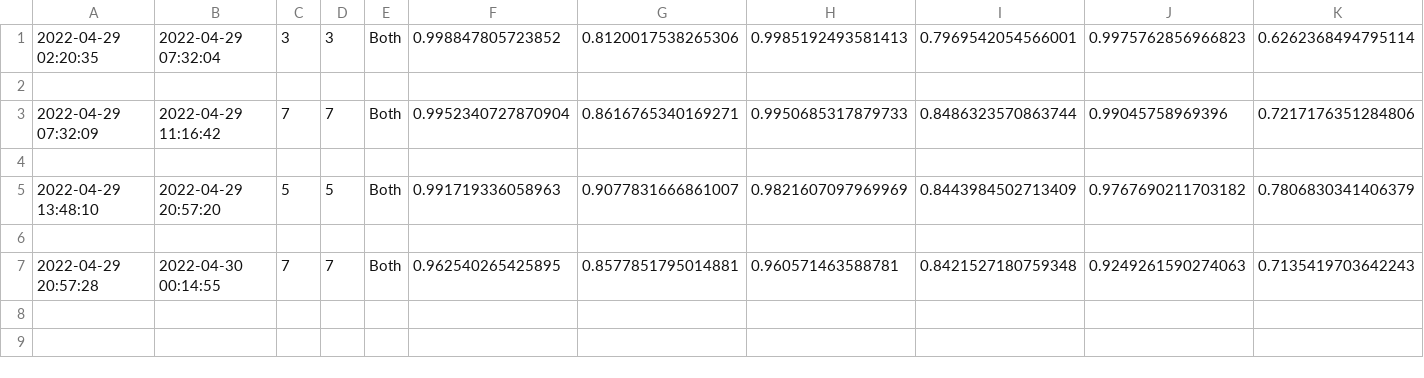
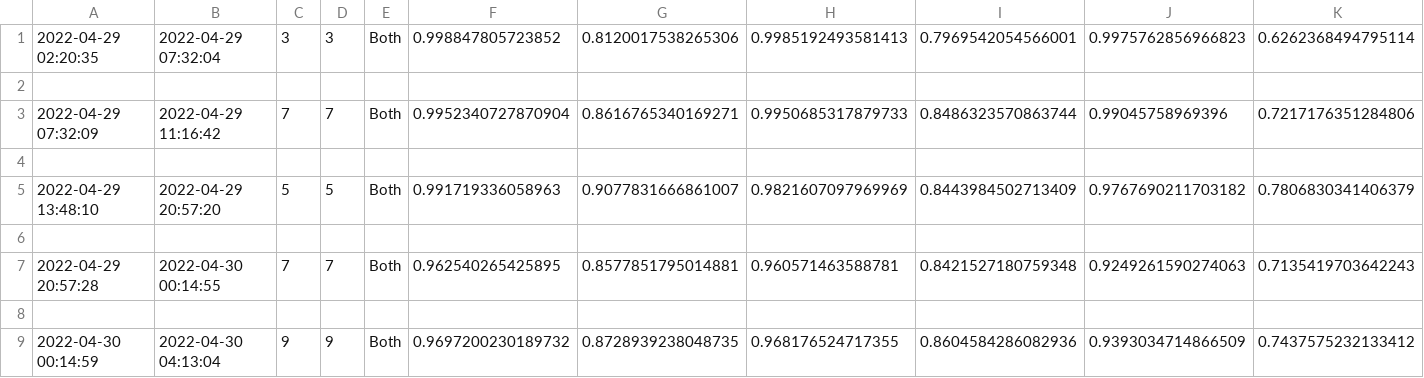
Before and after one commit to Xutao-Cao/Wheat-Mapping, a CSV file: Stage 2 Model Construction/Logs/RF.csv, drawn as a sheet; only a part is shown; rows hold the shown columns only; the diff names each change by its address in the sheet, - before the commit and + after, or states it on an @@ line.

```diff
--- a/Stage 2 Model Construction/Logs/RF.csv
+++ b/Stage 2 Model Construction/Logs/RF.csv
+row 8: (empty)
+row 9: 2022-04-30 00:14:59 | 2022-04-30 04:13:04 | 9 | 9 | Both | 0.9697200230189732 | 0.8728939238048735 | 0.968176524717355 | 0.8604584286082936 | 0.9393034714866509 | 0.7437575232133412
```
Also changed, not shown: 6 other files.
